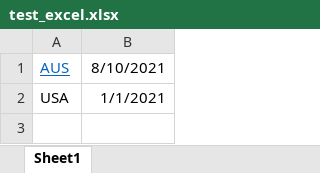
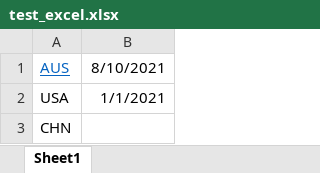
Before and after one commit to changliuit/excel_api, an Excel workbook: test_excel.xlsx, sheet Sheet1, drawn as a sheet; values as stored, in another font and other column widths than the file's, no borders; the diff names each change by its address in the sheet, - before the commit and + after, or states it on an @@ line.

```diff
--- a/test_excel.xlsx (sheet Sheet1)
+++ b/test_excel.xlsx (sheet Sheet1)
+row 3: CHN
```
Also changed, not shown: 4 other files.
